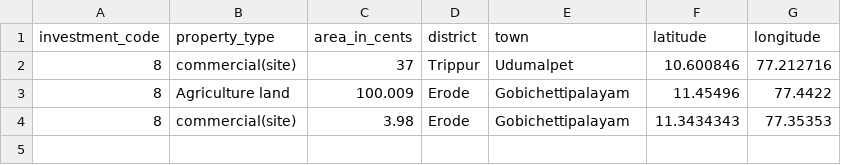
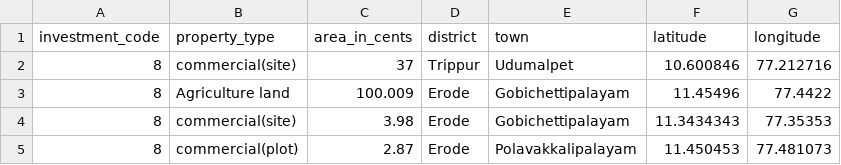
Before and after one commit to kylasam/nse_explorer, a CSV file: seeds/investment_lands.csv, drawn as a sheet; the diff names each change by its address in the sheet, - before the commit and + after, or states it on an @@ line.

Commit message:
Added Polavakkalipalayam property into seeds

```diff
--- a/seeds/investment_lands.csv
+++ b/seeds/investment_lands.csv
+row 5: 8 | commercial(plot) | 2.87 | Erode | Polavakkalipalayam | 11.450453 | 77.481073
```
